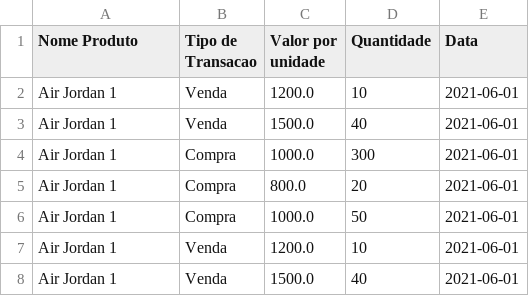
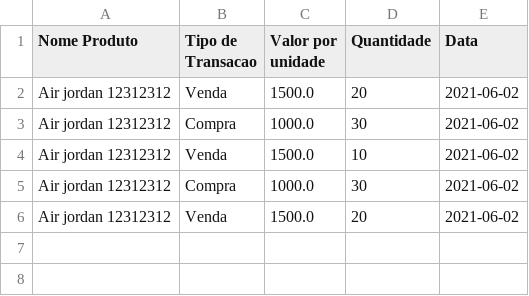
Before and after one commit to Danilosilvaf/OPE2-2021-DMGConsultoria, a CSV file: IJeanAPI/src/main/resources/Arquivos/relatorio.csv, drawn as a sheet.

```diff
--- a/IJeanAPI/src/main/resources/Arquivos/relatorio.csv
+++ b/IJeanAPI/src/main/resources/Arquivos/relatorio.csv
@@ -1,8 +1,6 @@
 "Nome Produto","Tipo de Transacao","Valor por unidade","Quantidade","Data"
-"Air Jordan 1","Venda","1200.0","10","2021-06-01"
-"Air Jordan 1","Venda","1500.0","40","2021-06-01"
-"Air Jordan 1","Compra","1000.0","300","2021-06-01"
-"Air Jordan 1","Compra","800.0","20","2021-06-01"
-"Air Jordan 1","Compra","1000.0","50","2021-06-01"
-"Air Jordan 1","Venda","1200.0","10","2021-06-01"
-"Air Jordan 1","Venda","1500.0","40","2021-06-01"
+"Air jordan 12312312","Venda","1500.0","20","2021-06-02"
+"Air jordan 12312312","Compra","1000.0","30","2021-06-02"
+"Air jordan 12312312","Venda","1500.0","10","2021-06-02"
+"Air jordan 12312312","Compra","1000.0","30","2021-06-02"
+"Air jordan 12312312","Venda","1500.0","20","2021-06-02"
```
Also changed, not shown: 12 other files.
